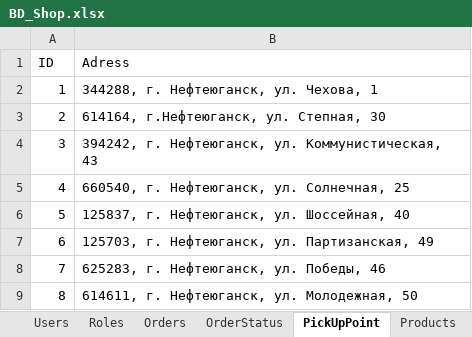
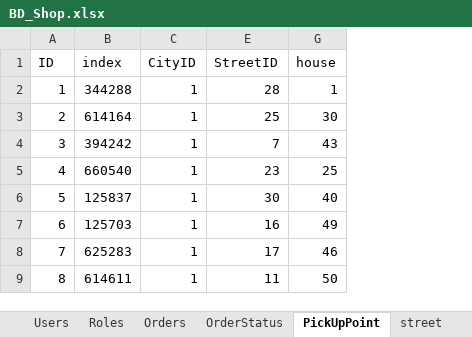
Before and after one commit to XtEnD0/Achykel_Mikail_ISP431_KT_6, an Excel workbook: BD_Shop.xlsx, sheet PickUpPoint, drawn as a sheet; only a part is shown; values as stored, in another font and other column widths than the file's, no borders; removed rows and columns are numbered as before the commit, all else as after; the diff names each change by its address in the sheet, - before the commit and + after, or states it on an @@ line.

```diff
--- a/BD_Shop.xlsx (sheet PickUpPoint)
+++ b/BD_Shop.xlsx (sheet PickUpPoint)
+sheet tab: street
-column B (Adress), rows 2-9: 344288, г. Нефтеюганск, ул. Чехова, 1 | 614164, г.Нефтеюганск, ул. Степная, 30 | 394242, г. Нефтеюганск, ул. Коммунистическая, 43 | 660540, г. Нефтеюганск, ул. Солнечная, 25 | 125837, г. Нефтеюганск, ул. Шоссейная, 40 | 125703, г. Нефтеюганск, ул. Партизанская, 49 | 625283, г. Нефтеюганск, ул. Победы, 46 | 614611, г. Нефтеюганск, ул. Молодежная, 50
+column B (index), rows 2-9: 344288 | 614164 | 394242 | 660540 | 125837 | 125703 | 625283 | 614611
+column C (CityID), rows 2-9: all 1
+column E (StreetID), rows 2-9: 28 | 25 | 7 | 23 | 30 | 16 | 17 | 11
+column G (house), rows 2-9: 1 | 30 | 43 | 25 | 40 | 49 | 46 | 50
```
Also changed, not shown: sheet Products, sheet Orders, other sheet tabs, formulas that keep their value, hidden cells, 1 other file.
